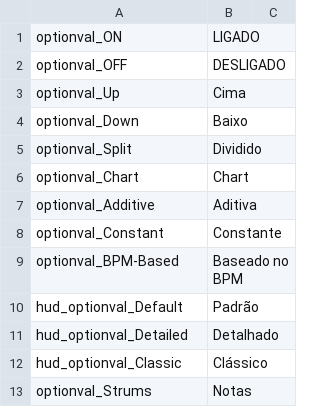
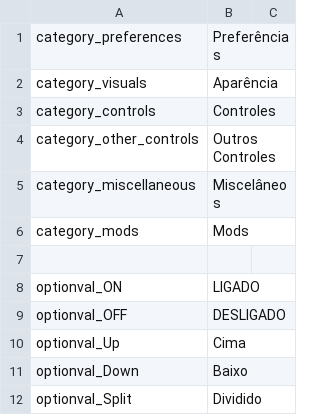
Before and after one commit to asmadeuxs/KadeFork, a CSV file: assets/data/locales/pt_BR/options.csv, drawn as a sheet; only a part is shown; the shorter side is filled out with more unchanged rows; the diff names each change by its address in the sheet, - before the commit and + after, or states it on an @@ line.

```diff
--- a/assets/data/locales/pt_BR/options.csv
+++ b/assets/data/locales/pt_BR/options.csv
+row 1: category_preferences | Preferências
+row 2: category_visuals | Aparência
+row 3: category_controls | Controles
+row 4: category_other_controls | Outros Controles
+row 5: category_miscellaneous | Miscelâneos
+row 6: category_mods | Mods
+row 7: (empty)
```
Also changed, not shown: assets/data/locales/en/options.csv, 46 other files.
